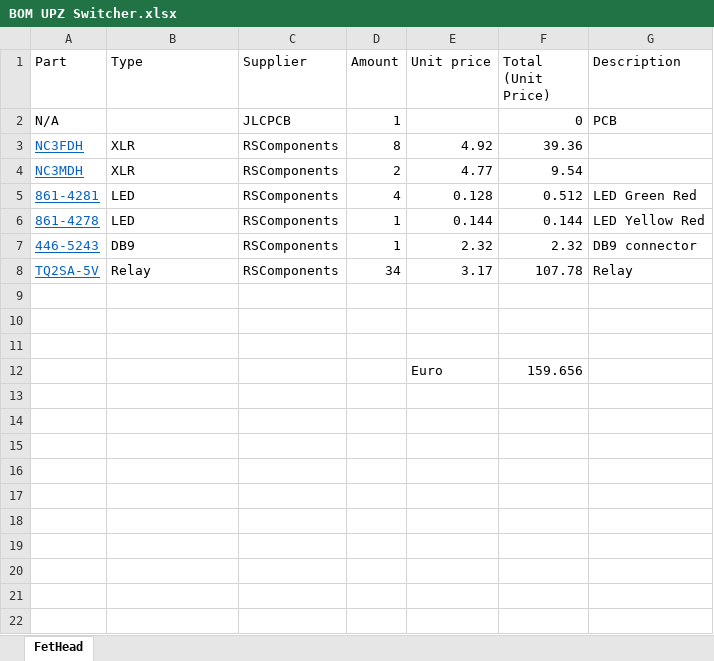
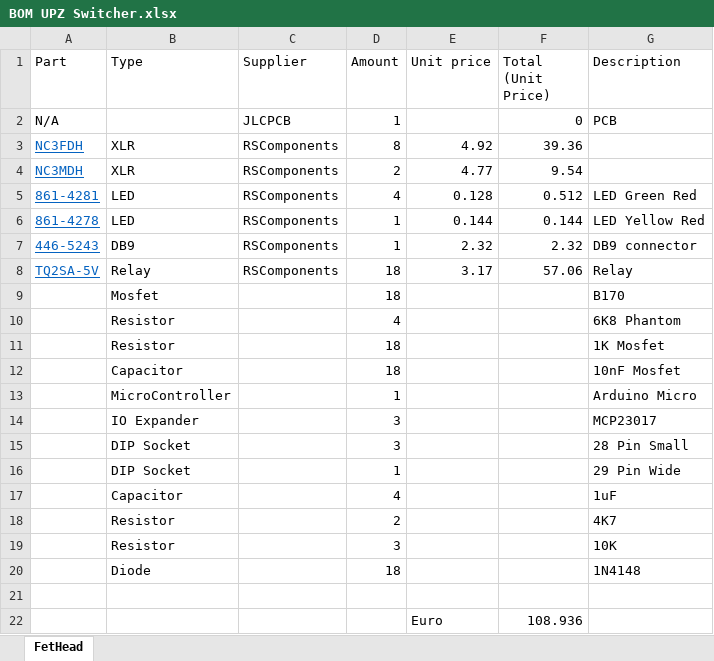
Before and after one commit to bvksound/UPZ_Switcher, an Excel workbook: BOM/BOM UPZ Switcher.xlsx, sheet FetHead, drawn as a sheet; values as stored, in another font and other column widths than the file's, no borders; removed rows and columns are numbered as before the commit, all else as after; the diff names each change by its address in the sheet, - before the commit and + after, or states it on an @@ line.

```diff
--- a/BOM/BOM UPZ Switcher.xlsx (sheet FetHead)
+++ b/BOM/BOM UPZ Switcher.xlsx (sheet FetHead)
-D8 (Amount): 34
+D8 (Amount): 18
-F8 (Total (Unit Price)): 107.78
+F8 (Total (Unit Price)): 57.06
+row 9:  | Mosfet |  | 18 |  |  | B170
+row 10:  | Resistor |  | 4 |  |  | 6K8 Phantom
+row 11:  | Resistor |  | 18 |  |  | 1K Mosfet
+row 12:  | Capacitor |  | 18 |  |  | 10nF Mosfet
+row 13:  | MicroController |  | 1 |  |  | Arduino Micro
+row 14:  | IO Expander |  | 3 |  |  | MCP23017
+row 15:  | DIP Socket |  | 3 |  |  | 28 Pin Small
+row 16:  | DIP Socket |  | 1 |  |  | 29 Pin Wide
+row 17:  | Capacitor |  | 4 |  |  | 1uF
+row 18:  | Resistor |  | 2 |  |  | 4K7
+row 19:  | Resistor |  | 3 |  |  | 10K
+row 20:  | Diode |  | 18 |  |  | 1N4148
-row 22: (empty)
+row 22:  |  |  |  | Euro | 108.936
-row 11: (empty)
-row 12:  |  |  |  | Euro | 159.656
```
Also changed, not shown: 19 other files.
